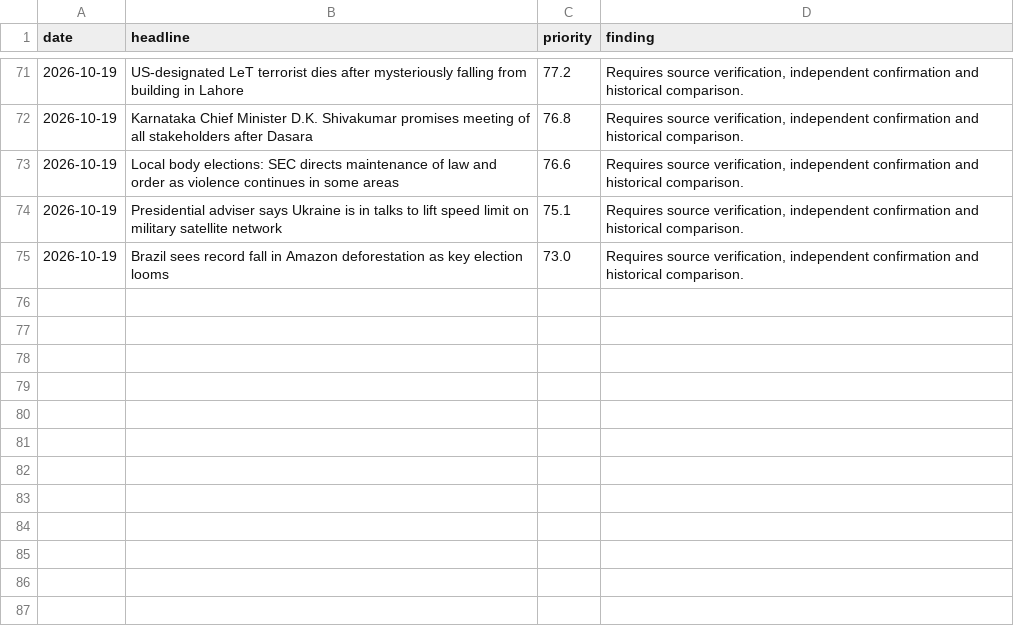
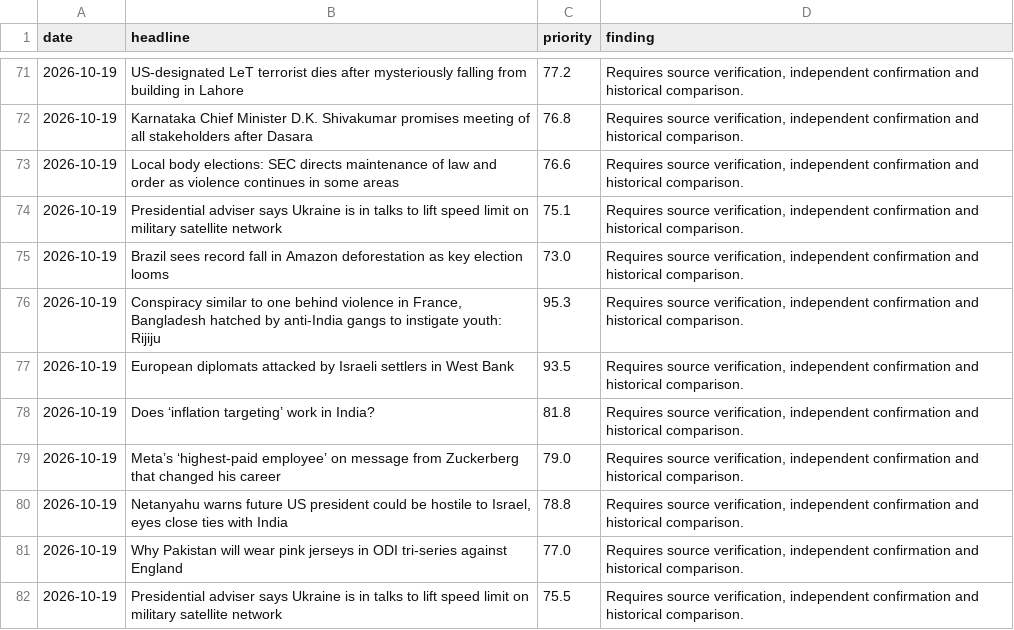
Before and after one commit to vishwasgarg5/news-knowledge-bot, a CSV file: data/research_reports.csv, drawn as a sheet; only a part is shown, gaps mark what is left out; the diff names each change by its address in the sheet, - before the commit and + after, or states it on an @@ line.

```diff
--- a/data/research_reports.csv
+++ b/data/research_reports.csv
+row 76: 2026-10-19 | Conspiracy similar to one behind violence in France, Bangladesh hatched by anti-India gangs to instigate youth: Rijiju | 95.3 | Requires source verification, independent confirmation and historical comparison.
+row 77: 2026-10-19 | European diplomats attacked by Israeli settlers in West Bank | 93.5 | Requires source verification, independent confirmation and historical comparison.
+row 78: 2026-10-19 | Does ‘inflation targeting’ work in India? | 81.8 | Requires source verification, independent confirmation and historical comparison.
+row 79: 2026-10-19 | Meta’s ‘highest-paid employee’ on message from Zuckerberg that changed his career | 79.0 | Requires source verification, independent confirmation and historical comparison.
+row 80: 2026-10-19 | Netanyahu warns future US president could be hostile to Israel, eyes close ties with India | 78.8 | Requires source verification, independent confirmation and historical comparison.
+row 81: 2026-10-19 | Why Pakistan will wear pink jerseys in ODI tri-series against England | 77.0 | Requires source verification, independent confirmation and historical comparison.
+row 82: 2026-10-19 | Presidential adviser says Ukraine is in talks to lift speed limit on military satellite network | 75.5 | Requires source verification, independent confirmation and historical comparison.
```
Also changed, not shown: data/entity_memory.csv, data/event_memory.csv, 9 other files.
